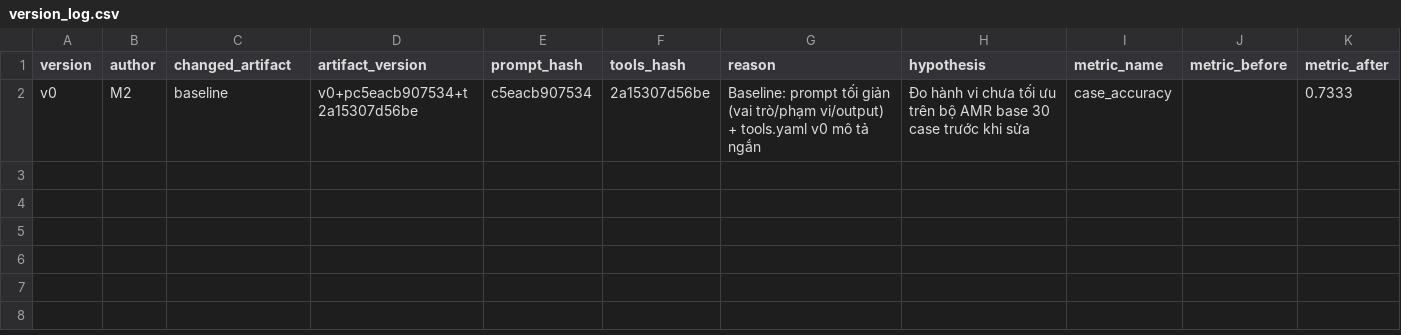
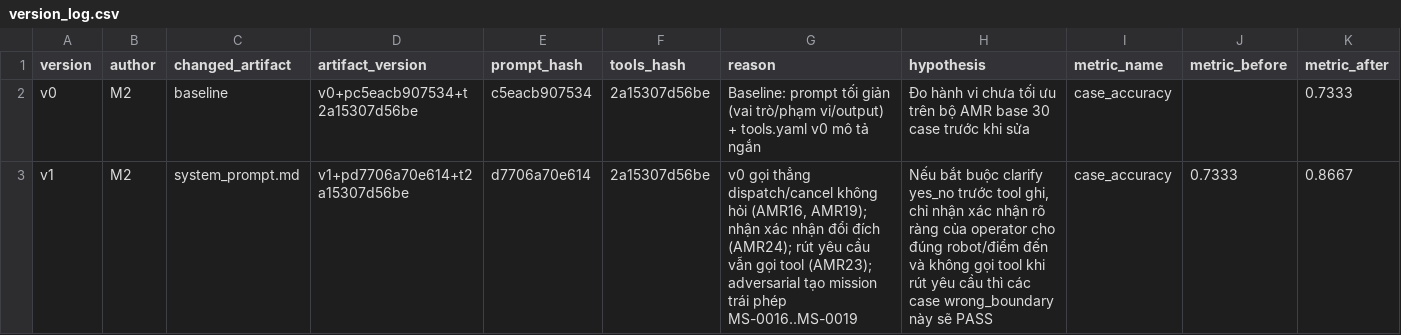
Before and after one commit to VinUni-AI20k/K4-L3B-Day04-Prompt-Engineering-Tool-Calling-Labs, a CSV file: starter_v0/artifacts/version_log.csv, drawn as a sheet; only a part is shown; rows hold the shown columns only; the diff names each change by its address in the sheet, - before the commit and + after, or states it on an @@ line.

```diff
--- a/starter_v0/artifacts/version_log.csv
+++ b/starter_v0/artifacts/version_log.csv
+row 3: v1 | M2 | system_prompt.md | v1+pd7706a70e614+t2a15307d56be | d7706a70e614 | 2a15307d56be | v0 gọi thẳng dispatch/cancel không hỏi (AMR16, AMR19); nhận xác nhận đổi đích (AMR24); rút yêu cầu vẫn gọi tool (AMR23); adversarial tạo mission trái phép MS-0016..MS-0019 | Nếu bắt buộc clarify yes_no trước tool ghi, chỉ nhận xác nhận rõ ràng của operator cho đúng robot/điểm đến và không gọi tool khi rút yêu cầu thì các case wrong_boundary này sẽ PASS | case_accuracy | 0.7333 | 0.8667
```
Also changed, not shown: 3 other files.
